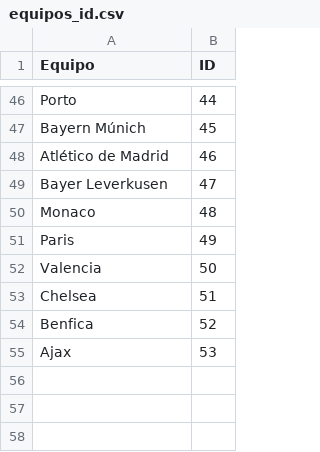
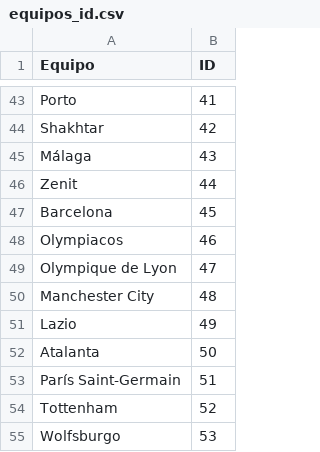
Before and after one commit to crltsnch/Champions_23-24, a CSV file: data/equipos_id.csv, drawn as a sheet; only a part is shown, gaps mark what is left out; addresses are those after the commit; the diff covers the shown part only; the diff names each change by its address in the sheet, - before the commit and + after, or states it on an @@ line.

```diff
--- a/data/equipos_id.csv
+++ b/data/equipos_id.csv
-B43 (ID): 44
+B43 (ID): 41
+row 44: Shakhtar | 42
+row 45: Málaga | 43
+row 46: Zenit | 44
-A47 (Equipo): Bayern Múnich
+A47 (Equipo): Barcelona
-A48 (Equipo): Atlético de Madrid
+A48 (Equipo): Olympiacos
-A49 (Equipo): Bayer Leverkusen
+A49 (Equipo): Olympique de Lyon
-A50 (Equipo): Monaco
+A50 (Equipo): Manchester City
-A51 (Equipo): Paris
+A51 (Equipo): Lazio
-A52 (Equipo): Valencia
+A52 (Equipo): Atalanta
-A53 (Equipo): Chelsea
+A53 (Equipo): París Saint-Germain
-A54 (Equipo): Benfica
+A54 (Equipo): Tottenham
-A55 (Equipo): Ajax
+A55 (Equipo): Wolfsburgo
```
Also changed, not shown: 22 added rows, 25 removed rows and 19 edited cells elsewhere in this file, data/octavos_id.csv, 3 other files.
